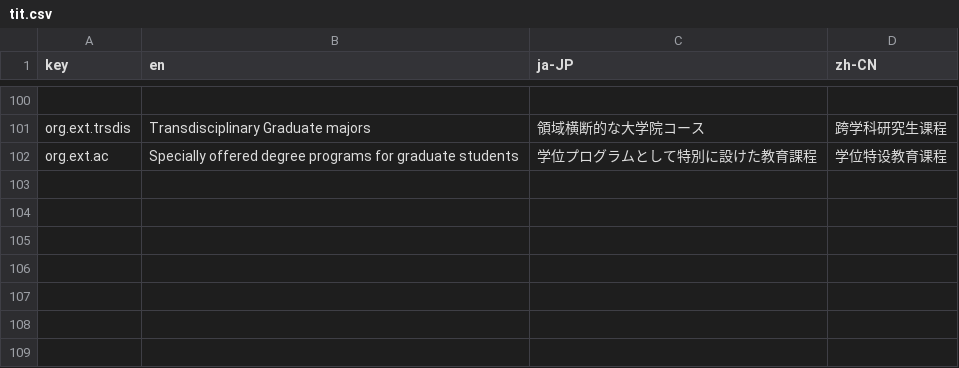
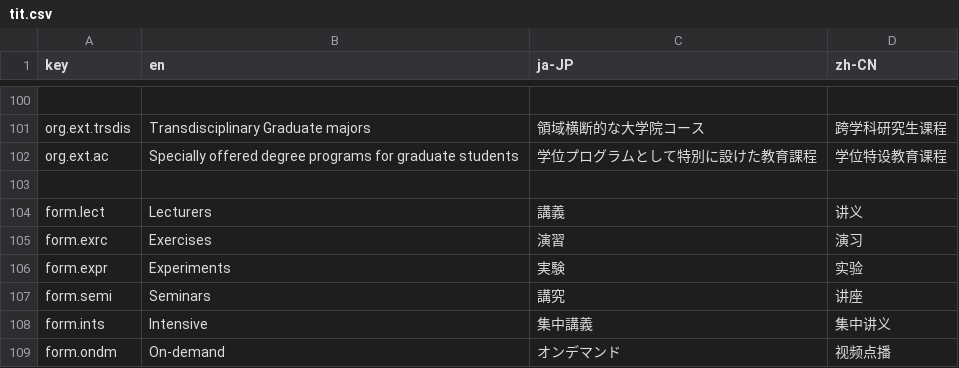
Before and after one commit to BillStark001/openocw, a CSV file: localization/tit.csv, drawn as a sheet; only a part is shown, gaps mark what is left out; the diff names each change by its address in the sheet, - before the commit and + after, or states it on an @@ line.

```diff
--- a/localization/tit.csv
+++ b/localization/tit.csv
+row 103: (empty)
+row 104: form.lect | Lecturers | 講義 | 讲义
+row 105: form.exrc | Exercises | 演習 | 演习
+row 106: form.expr | Experiments | 実験 | 实验
+row 107: form.semi | Seminars | 講究 | 讲座
+row 108: form.ints | Intensive | 集中講義 | 集中讲义
+row 109: form.ondm | On-demand | オンデマンド | 视频点播
```
Also changed, not shown: localization/frontend.csv, localization/meta.csv, 2 other files.
